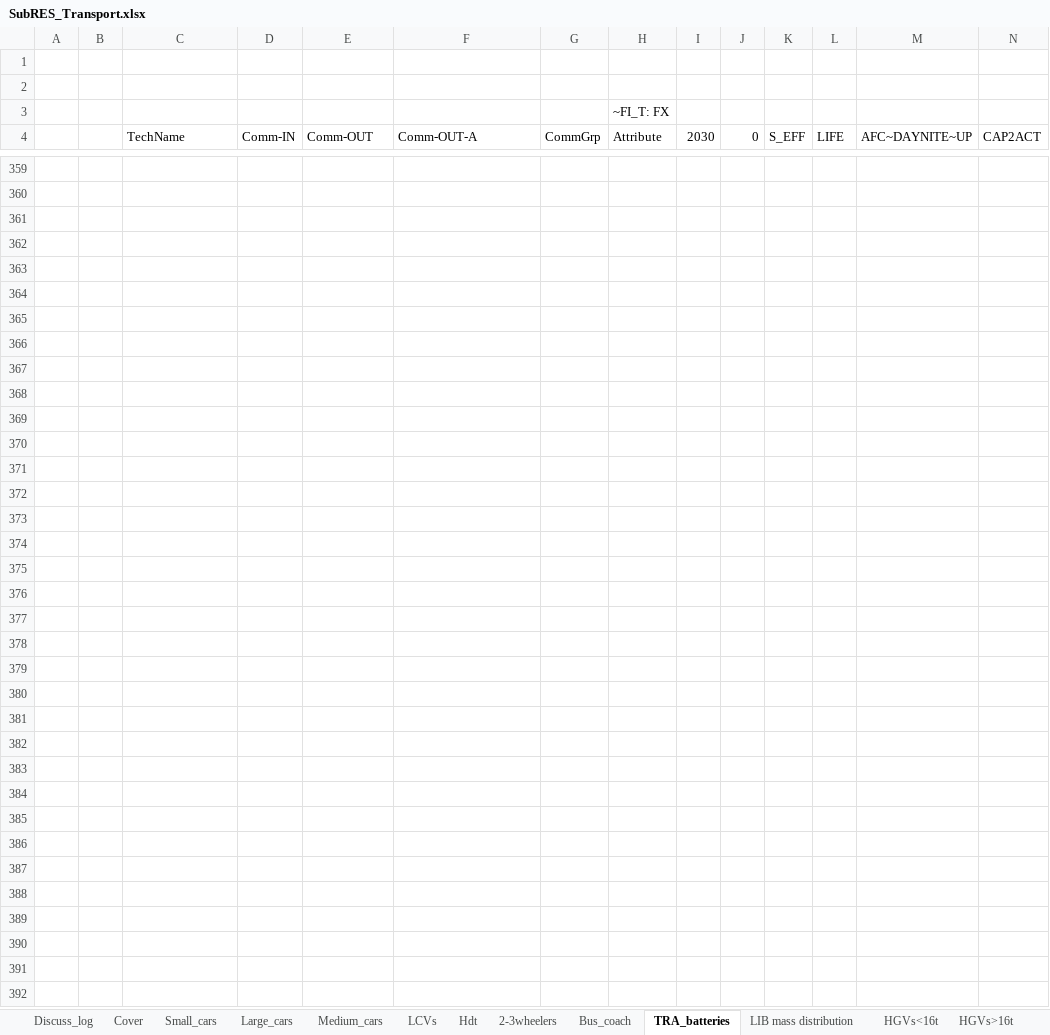
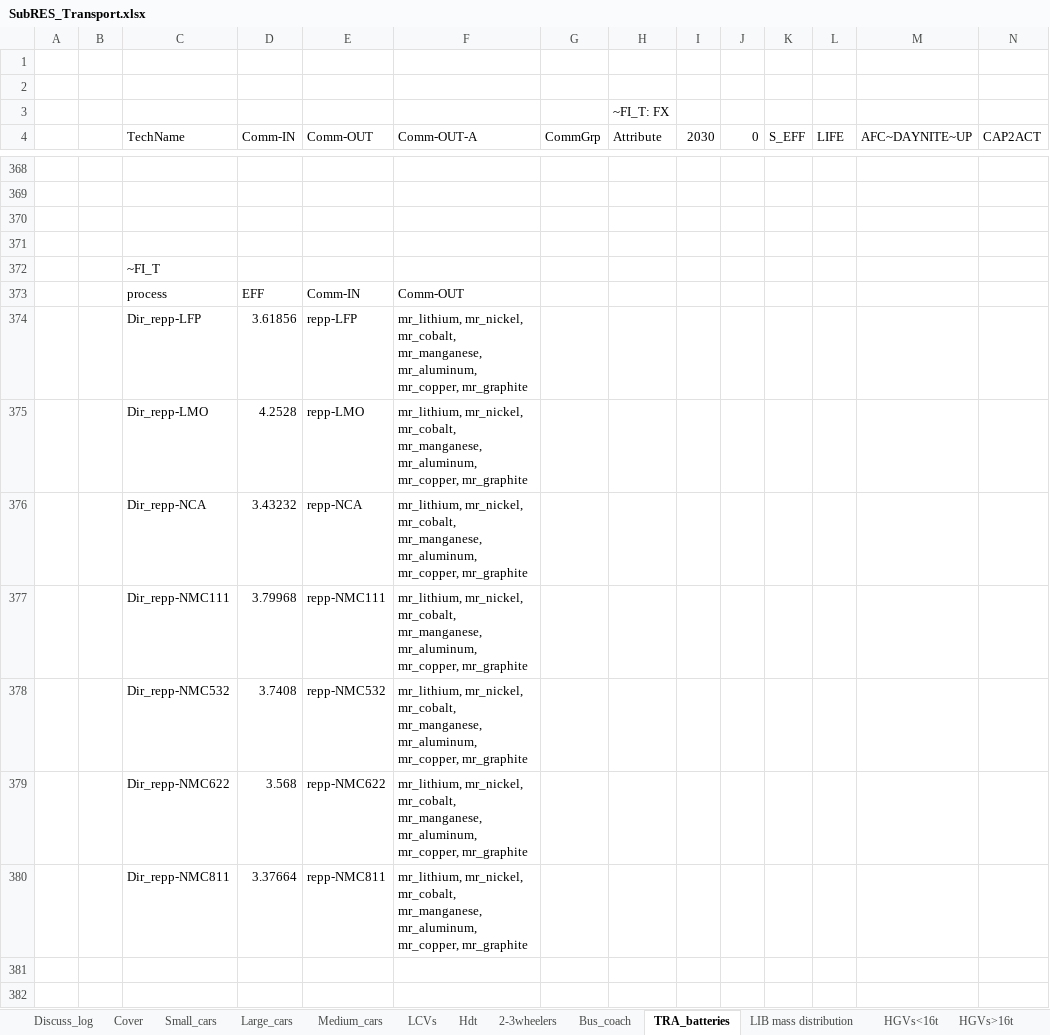
Before and after one commit to seanli12354/KiNESYS_BattCircularity-main, an Excel workbook: SubRes_Tmpl/SubRES_Transport.xlsx, sheet TRA_batteries, drawn as a sheet; only a part is shown, gaps mark what is left out; the shorter side is filled out with more unchanged rows; values as stored, in another font and other column widths than the file's, no cell formats; charts and pictures not drawn; removed rows and columns are numbered as before the commit, all else as after; rows hold the shown columns only; the diff covers the shown part only; the diff names each change by its address in the sheet, - before the commit and + after, or states it on an @@ line.

```diff
--- a/SubRes_Tmpl/SubRES_Transport.xlsx (sheet TRA_batteries)
+++ b/SubRes_Tmpl/SubRES_Transport.xlsx (sheet TRA_batteries)
-C372 (TechName): (empty)
+C372 (TechName): ~FI_T
-row 373: (empty)
+row 373:  |  | process | EFF | Comm-IN | Comm-OUT
-row 374: (empty)
+row 374:  |  | Dir_repp-LFP | 3.61856 | repp-LFP | mr_lithium, mr_nickel, mr_cobalt, mr_manganese, mr_aluminum, mr_copper, mr_graphite
-row 375: (empty)
+row 375:  |  | Dir_repp-LMO | 4.2528 | repp-LMO | mr_lithium, mr_nickel, mr_cobalt, mr_manganese, mr_aluminum, mr_copper, mr_graphite
-row 376: (empty)
+row 376:  |  | Dir_repp-NCA | 3.43232 | repp-NCA | mr_lithium, mr_nickel, mr_cobalt, mr_manganese, mr_aluminum, mr_copper, mr_graphite
-row 377: (empty)
+row 377:  |  | Dir_repp-NMC111 | 3.79968 | repp-NMC111 | mr_lithium, mr_nickel, mr_cobalt, mr_manganese, mr_aluminum, mr_copper, mr_graphite
-row 378: (empty)
+row 378:  |  | Dir_repp-NMC532 | 3.7408 | repp-NMC532 | mr_lithium, mr_nickel, mr_cobalt, mr_manganese, mr_aluminum, mr_copper, mr_graphite
-row 379: (empty)
+row 379:  |  | Dir_repp-NMC622 | 3.568 | repp-NMC622 | mr_lithium, mr_nickel, mr_cobalt, mr_manganese, mr_aluminum, mr_copper, mr_graphite
-row 380: (empty)
+row 380:  |  | Dir_repp-NMC811 | 3.37664 | repp-NMC811 | mr_lithium, mr_nickel, mr_cobalt, mr_manganese, mr_aluminum, mr_copper, mr_graphite
-row 372: (empty)
-row 373: (empty)
-row 374: (empty)
-row 375: (empty)
-row 376: (empty)
-row 377: (empty)
-row 378: (empty)
-row 379: (empty)
-row 380: (empty)
```
Also changed, not shown: 38 added rows, 29 removed rows, 1 moved row and 20 edited cells elsewhere in this sheet, cell formats, charts or pictures.
